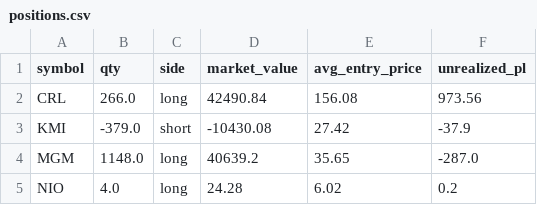
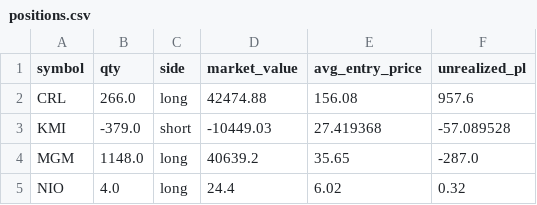
Before and after one commit to mattymaloni/ChartScanAIAutomatedTrader, a CSV file: daily_runs/2025-09-12/positions.csv, drawn as a sheet.

```diff
--- a/daily_runs/2025-09-12/positions.csv
+++ b/daily_runs/2025-09-12/positions.csv
@@ -1,5 +1,5 @@
 symbol,qty,side,market_value,avg_entry_price,unrealized_pl
-CRL,266.0,long,42490.84,156.08,973.56
-KMI,-379.0,short,-10430.08,27.42,-37.9
+CRL,266.0,long,42474.88,156.08,957.6
+KMI,-379.0,short,-10449.03,27.419368,-57.089528
 MGM,1148.0,long,40639.2,35.65,-287.0
-NIO,4.0,long,24.28,6.02,0.2
+NIO,4.0,long,24.4,6.02,0.32
```
Also changed, not shown: daily_runs/2025-09-12/orders.csv, daily_runs/2025-09-12/signals.csv, 1 other file.
